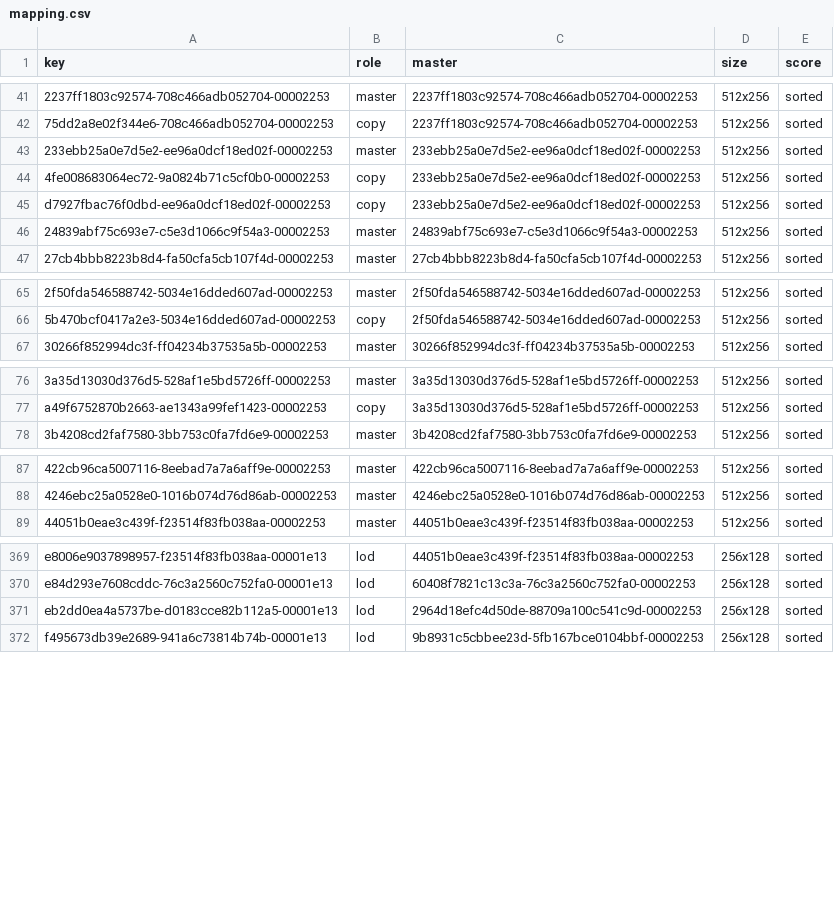
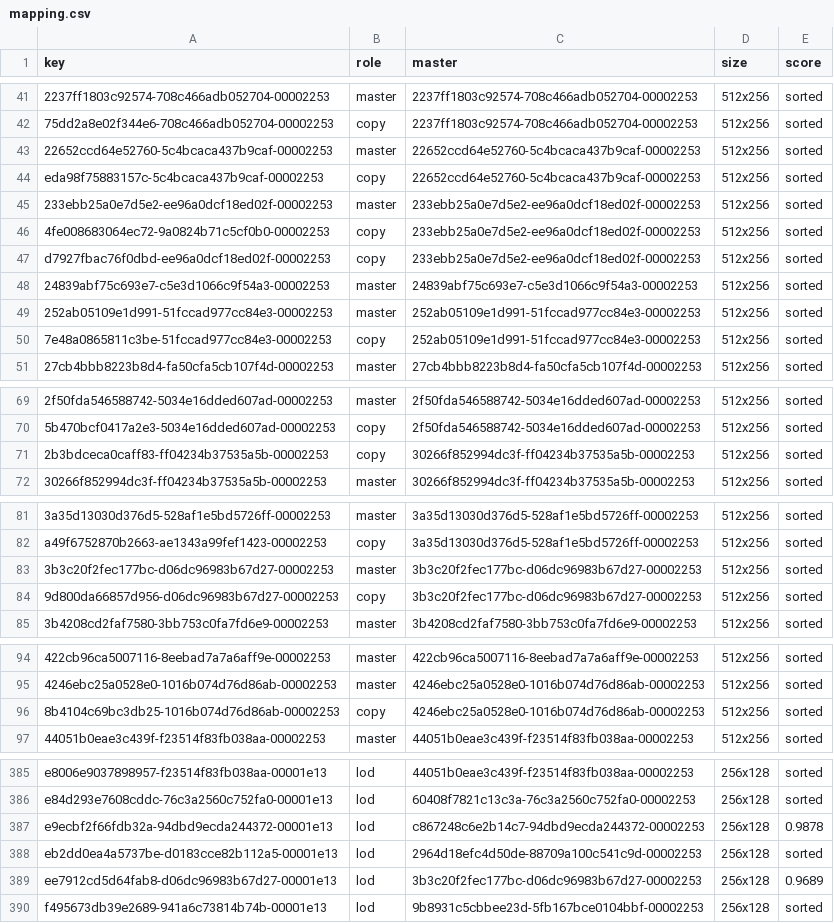
Before and after one commit to lifestepvan2/PROA2K5, a CSV file: data/uniform_lods/mapping.csv, drawn as a sheet; only a part is shown, gaps mark what is left out; the diff covers the shown part only; the diff names each change by its address in the sheet, - before the commit and + after, or states it on an @@ line.

```diff
--- a/data/uniform_lods/mapping.csv
+++ b/data/uniform_lods/mapping.csv
+row 43: 22652ccd64e52760-5c4bcaca437b9caf-00002253 | master | 22652ccd64e52760-5c4bcaca437b9caf-00002253 | 512x256 | sorted
+row 44: eda98f75883157c-5c4bcaca437b9caf-00002253 | copy | 22652ccd64e52760-5c4bcaca437b9caf-00002253 | 512x256 | sorted
+row 49: 252ab05109e1d991-51fccad977cc84e3-00002253 | master | 252ab05109e1d991-51fccad977cc84e3-00002253 | 512x256 | sorted
+row 50: 7e48a0865811c3be-51fccad977cc84e3-00002253 | copy | 252ab05109e1d991-51fccad977cc84e3-00002253 | 512x256 | sorted
+row 71: 2b3bdceca0caff83-ff04234b37535a5b-00002253 | copy | 30266f852994dc3f-ff04234b37535a5b-00002253 | 512x256 | sorted
+row 83: 3b3c20f2fec177bc-d06dc96983b67d27-00002253 | master | 3b3c20f2fec177bc-d06dc96983b67d27-00002253 | 512x256 | sorted
+row 84: 9d800da66857d956-d06dc96983b67d27-00002253 | copy | 3b3c20f2fec177bc-d06dc96983b67d27-00002253 | 512x256 | sorted
+row 96: 8b4104c69bc3db25-1016b074d76d86ab-00002253 | copy | 4246ebc25a0528e0-1016b074d76d86ab-00002253 | 512x256 | sorted
+row 387: e9ecbf2f66fdb32a-94dbd9ecda244372-00001e13 | lod | c867248c6e2b14c7-94dbd9ecda244372-00002253 | 256x128 | 0.9878
+row 389: ee7912cd5d64fab8-d06dc96983b67d27-00001e13 | lod | 3b3c20f2fec177bc-d06dc96983b67d27-00002253 | 256x128 | 0.9689
```
Also changed, not shown: 9 added rows elsewhere in this file, data/uniform_lods/candidates.csv, data/uniform_lods/sorted.csv, 2 other files.
